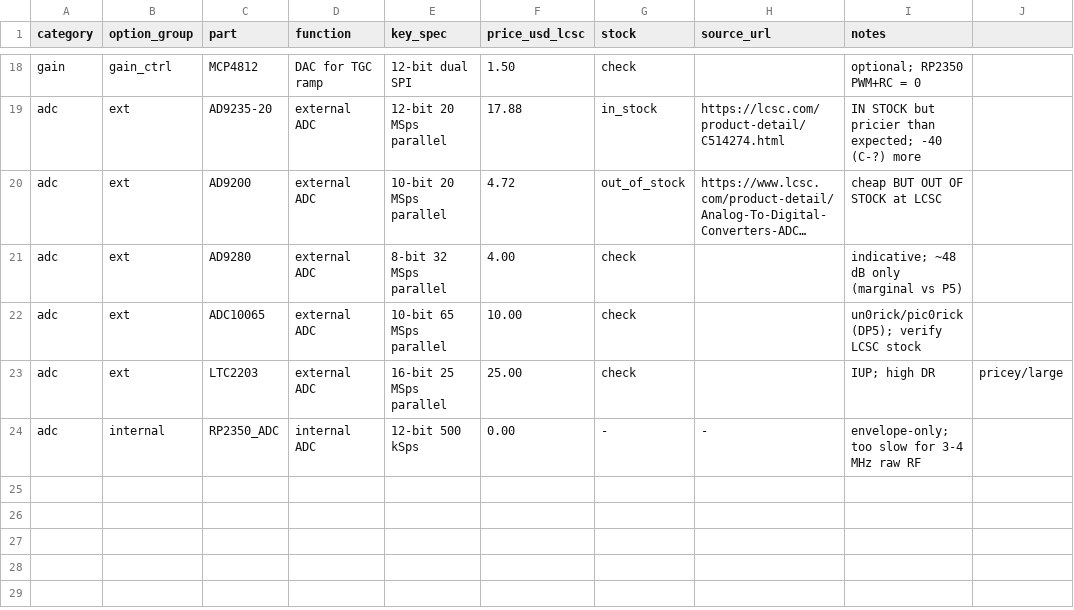
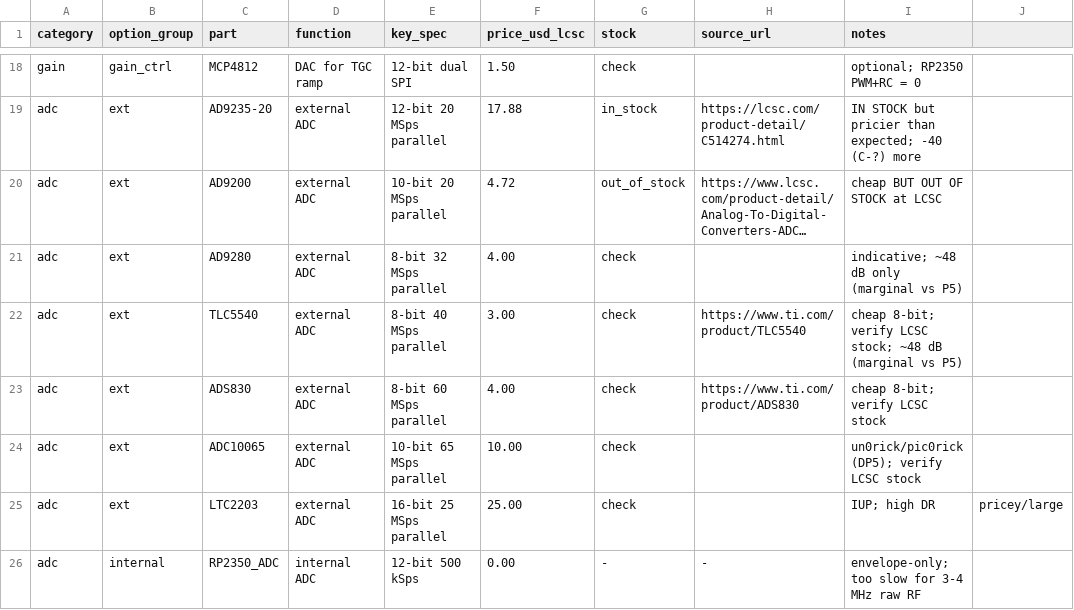
Before and after one commit to kelu124/minus, a CSV file: options_prices.csv, drawn as a sheet; only a part is shown, gaps mark what is left out; long unchanged cells end in …; the diff names each change by its address in the sheet, - before the commit and + after, or states it on an @@ line.

```diff
--- a/options_prices.csv
+++ b/options_prices.csv
+row 22: adc | ext | TLC5540 | external ADC | 8-bit 40 MSps parallel | 3.00 | check | https://www.ti.com/product/TLC5540 | cheap 8-bit; verify LCSC stock; ~48 dB (marginal vs P5)
+row 23: adc | ext | ADS830 | external ADC | 8-bit 60 MSps parallel | 4.00 | check | https://www.ti.com/product/ADS830 | cheap 8-bit; verify LCSC stock
```
Also changed, not shown: 1 other file.
